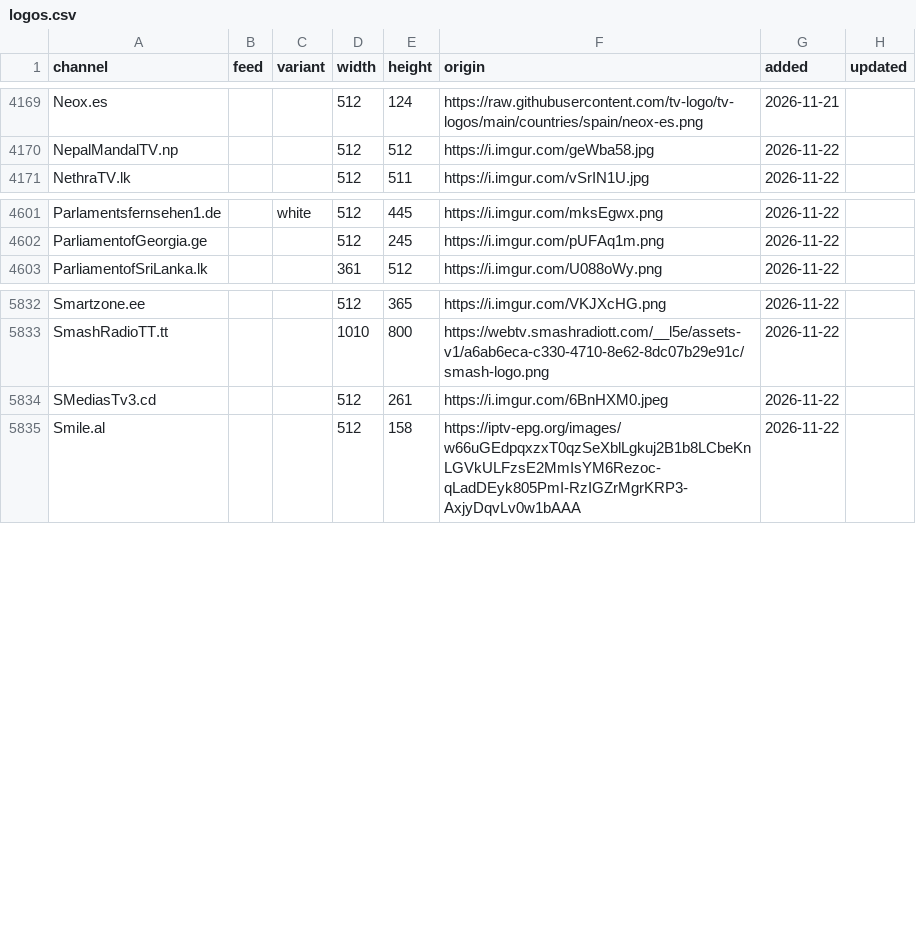
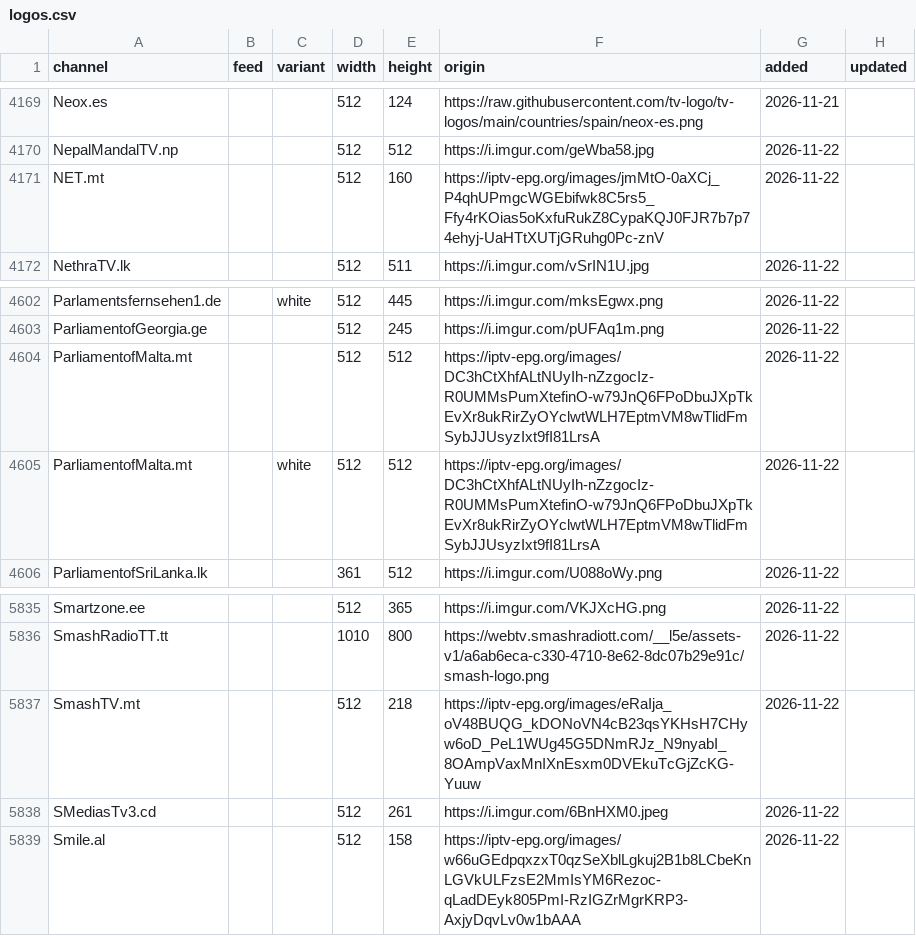
Before and after one commit to worldwide-tv-logos/database, a CSV file: data/logos.csv, drawn as a sheet; only a part is shown, gaps mark what is left out; the diff names each change by its address in the sheet, - before the commit and + after, or states it on an @@ line.

```diff
--- a/data/logos.csv
+++ b/data/logos.csv
+row 4171: NET.mt |  |  | 512 | 160 | https://iptv-epg.org/images/jmMtO-0aXCj_P4qhUPmgcWGEbifwk8C5rs5_Ffy4rKOias5oKxfuRukZ8CypaKQJ0FJR7b7p74ehyj-UaHTtXUTjGRuhg0Pc-znV | 2026-11-22
+row 4604: ParliamentofMalta.mt |  |  | 512 | 512 | https://iptv-epg.org/images/DC3hCtXhfALtNUyIh-nZzgocIz-R0UMMsPumXtefinO-w79JnQ6FPoDbuJXpTkEvXr8ukRirZyOYclwtWLH7EptmVM8wTlidFmSybJJUsyzIxt9fI81LrsA | 2026-11-22
+row 4605: ParliamentofMalta.mt |  | white | 512 | 512 | https://iptv-epg.org/images/DC3hCtXhfALtNUyIh-nZzgocIz-R0UMMsPumXtefinO-w79JnQ6FPoDbuJXpTkEvXr8ukRirZyOYclwtWLH7EptmVM8wTlidFmSybJJUsyzIxt9fI81LrsA | 2026-11-22
+row 5837: SmashTV.mt |  |  | 512 | 218 | https://iptv-epg.org/images/eRaIja_oV48BUQG_kDONoVN4cB23qsYKHsH7CHyw6oD_PeL1WUg45G5DNmRJz_N9nyabI_8OAmpVaxMnIXnEsxm0DVEkuTcGjZcKG-Yuuw | 2026-11-22
```
Also changed, not shown: 7 other files.
